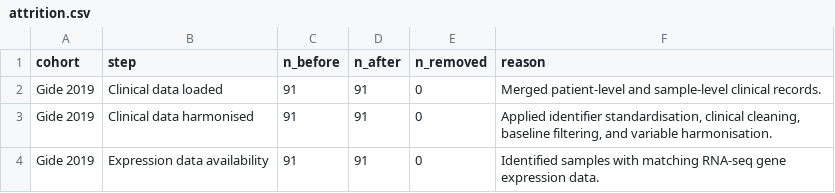
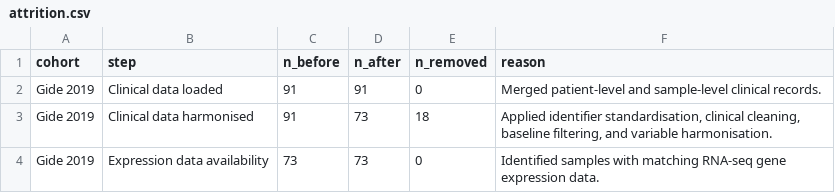
Before and after one commit to gillespieza/melanoma-assignment-3, a CSV file: data/processed/gide_2019/attrition.csv, drawn as a sheet.

```diff
--- a/data/processed/gide_2019/attrition.csv
+++ b/data/processed/gide_2019/attrition.csv
@@ -2,3 +2,3 @@ cohort,step,n_before,n_after,n_removed,reason
 Gide 2019,Clinical data loaded,91,91,0,Merged patient-level and sample-level clinical records.
-Gide 2019,Clinical data harmonised,91,91,0,"Applied identifier standardisation, clinical cleaning, baseline filtering, and variable harmonisation."
-Gide 2019,Expression data availability,91,91,0,Identified samples with matching RNA-seq gene expression data.
+Gide 2019,Clinical data harmonised,91,73,18,"Applied identifier standardisation, clinical cleaning, baseline filtering, and variable harmonisation."
+Gide 2019,Expression data availability,73,73,0,Identified samples with matching RNA-seq gene expression data.
```
Also changed, not shown: data/processed/gide_2019/clin_cleaned.csv, data/processed/gide_2019/mutations_cleaned.csv, 13 other files.
